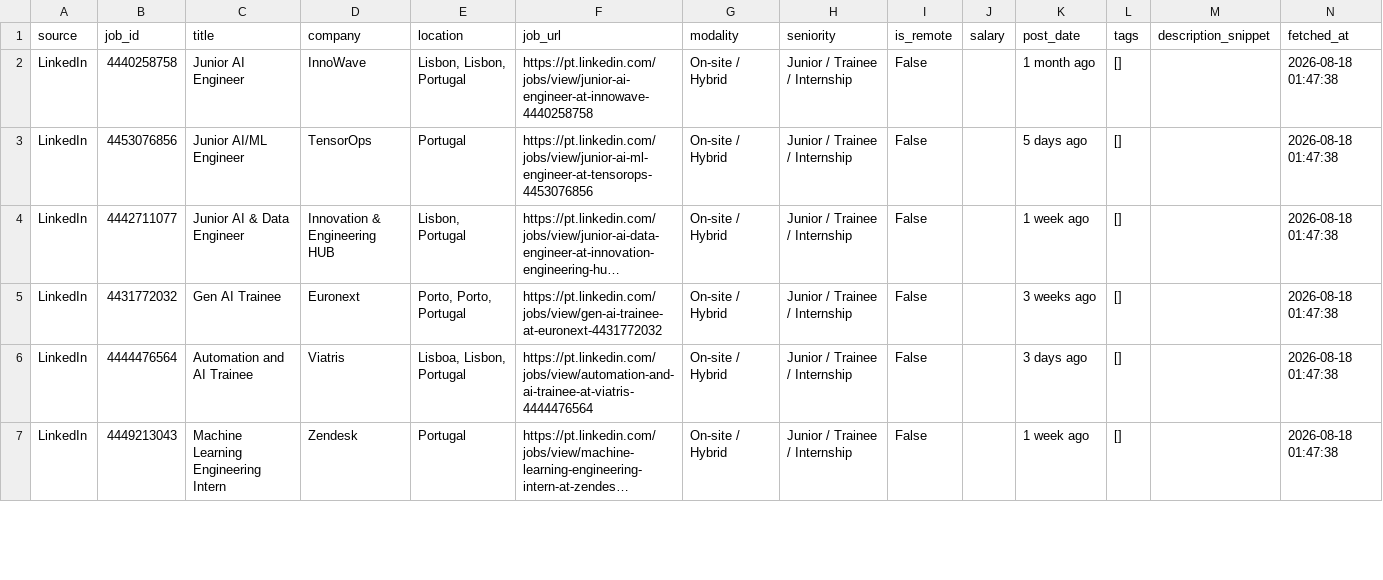
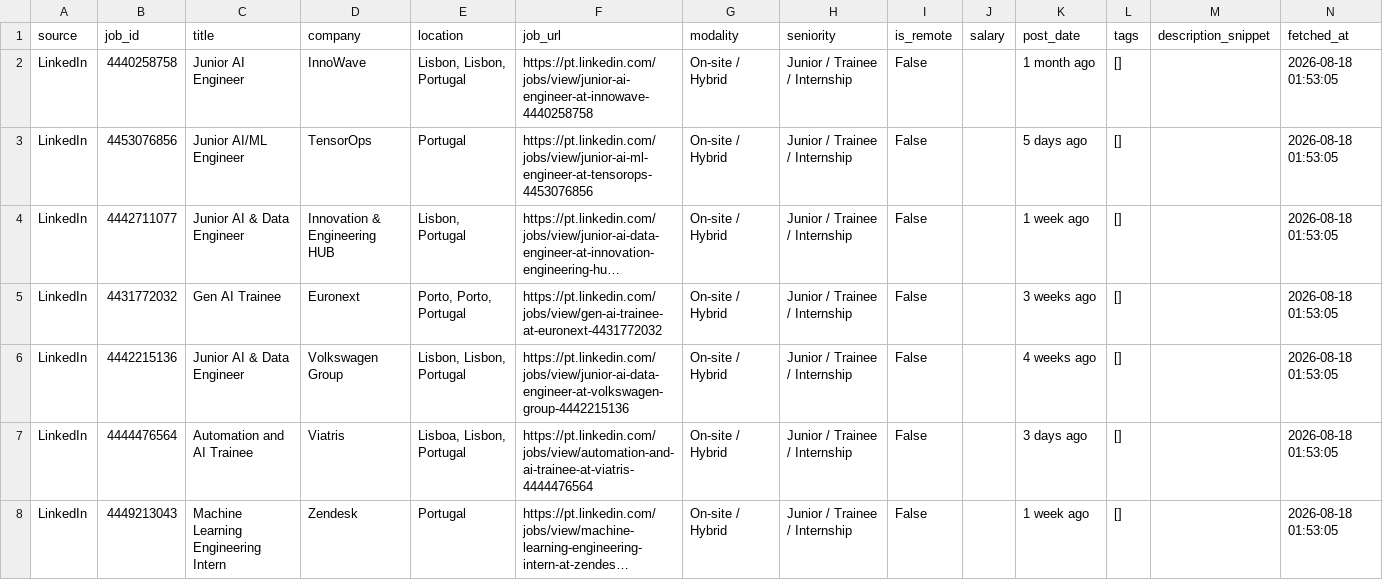
Before and after one commit to ruimiguelyo/candidaturas-ai-scraper, a CSV file: vagas_estritamente_junior_trainee_internship.csv, drawn as a sheet; only a part is shown; long unchanged cells end in …; addresses are those after the commit; the diff covers the shown part only; the diff names each change by its address in the sheet, - before the commit and + after, or states it on an @@ line.

```diff
--- a/vagas_estritamente_junior_trainee_internship.csv
+++ b/vagas_estritamente_junior_trainee_internship.csv
-N2:N5 (fetched_at): 2026-08-18 01:47:38
+N2:N5 (fetched_at): 2026-08-18 01:53:05
+row 6: LinkedIn | 4442215136 | Junior AI & Data Engineer | Volkswagen Group | Lisbon, Lisbon, Portugal | https://pt.linkedin.com/jobs/view/junior-ai-data-engineer-at-volkswagen-group-4442215136 | On-site / Hybrid | Junior / Trainee / Internship | False |  | 4 weeks ago | [] |  | 2026-08-18 01:53:05
-N7:N8 (fetched_at): 2026-08-18 01:47:38
+N7:N8 (fetched_at): 2026-08-18 01:53:05
```
Also changed, not shown: 2 added rows, 1 removed row and 136 edited cells elsewhere in this file, 3 other files.
